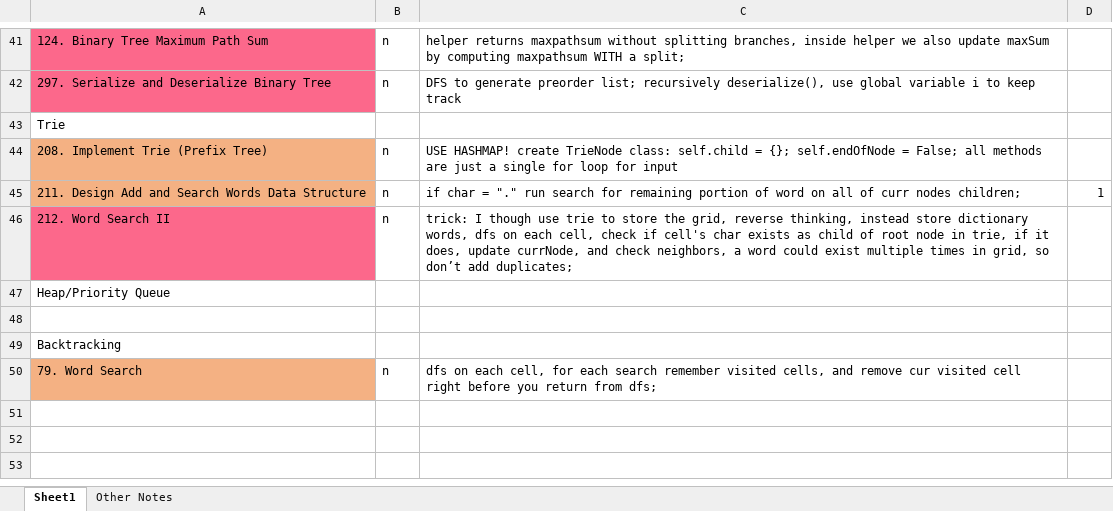
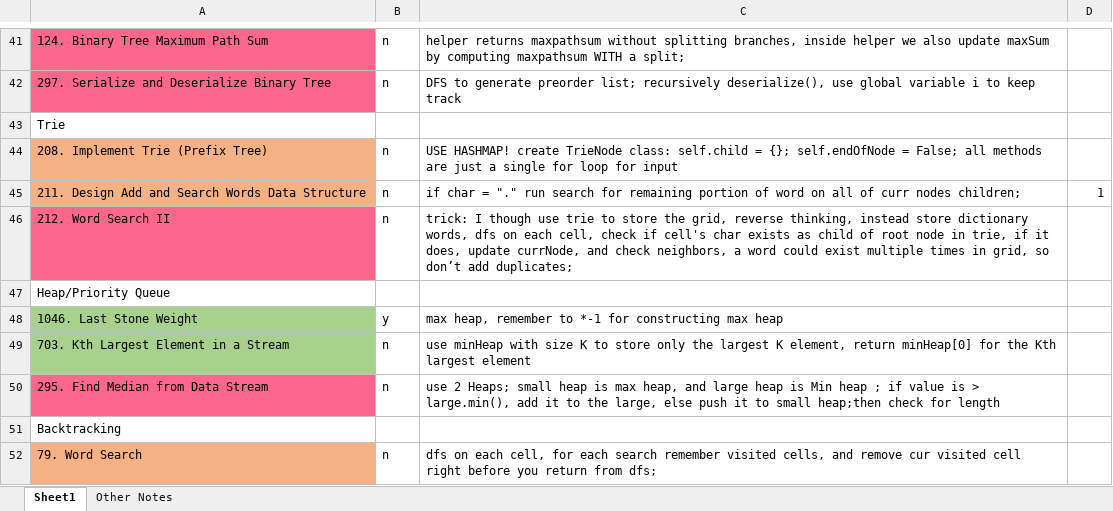
Before and after one commit to liang-bruce/NeetCodePractice, an Excel workbook: Notes.xlsx, sheet Sheet1, drawn as a sheet; only a part is shown, gaps mark what is left out; values as stored, in another font and other column widths than the file's, no borders; the diff names each change by its address in the sheet, - before the commit and + after, or states it on an @@ line.

```diff
--- a/Notes.xlsx (sheet Sheet1)
+++ b/Notes.xlsx (sheet Sheet1)
-row 48: (empty)
+row 48: 1046. Last Stone Weight | y | max heap, remember to *-1 for constructing max heap
-A48 fill: none
+A48 fill: #A9D18E
+row 49: 703. Kth Largest Element in a Stream | n | use minHeap with size K to store only the largest K element, return minHeap[0] for the Kth largest element
+row 50: 295. Find Median from Data Stream | n | use 2 Heaps; small heap is max heap, and large heap is Min heap ; if value is > large.min(), add it to the large, else push it to small heap;then check for length
```
Also changed, not shown: sheet Other Notes, 3 other files.
